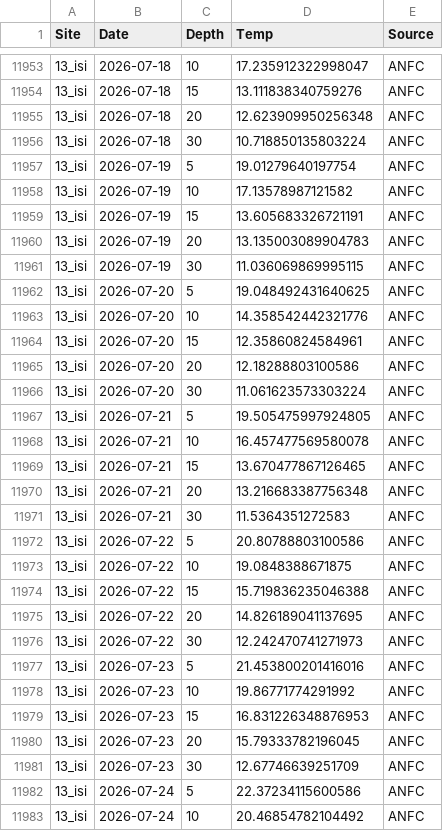
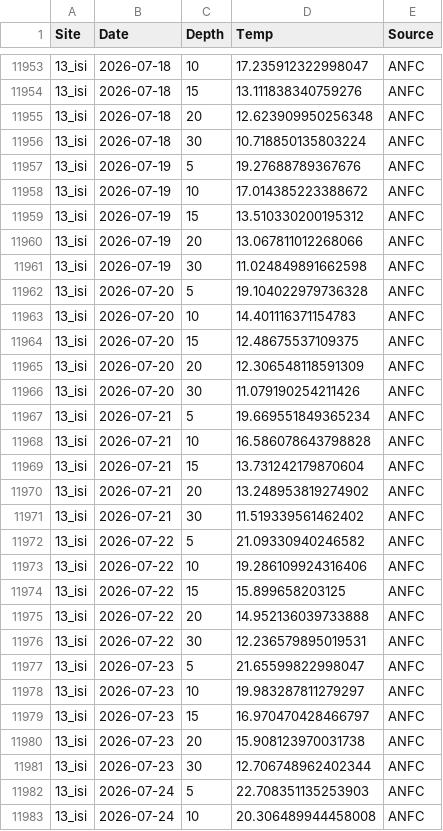
Before and after one commit to sharkbot952/demo, a CSV file: data/cmem/thetao/thetao_13_isi.csv, drawn as a sheet; only a part is shown, gaps mark what is left out; the diff covers the shown part only.

```diff
--- a/data/cmem/thetao/thetao_13_isi.csv
+++ b/data/cmem/thetao/thetao_13_isi.csv
@@ -11956,28 +11956,28 @@
 13_isi,2026-07-18,30,10.718850135803224,ANFC
-13_isi,2026-07-19,5,19.01279640197754,ANFC
-13_isi,2026-07-19,10,17.13578987121582,ANFC
-13_isi,2026-07-19,15,13.605683326721191,ANFC
-13_isi,2026-07-19,20,13.135003089904783,ANFC
-13_isi,2026-07-19,30,11.036069869995115,ANFC
-13_isi,2026-07-20,5,19.048492431640625,ANFC
-13_isi,2026-07-20,10,14.358542442321776,ANFC
-13_isi,2026-07-20,15,12.35860824584961,ANFC
-13_isi,2026-07-20,20,12.18288803100586,ANFC
-13_isi,2026-07-20,30,11.061623573303224,ANFC
-13_isi,2026-07-21,5,19.505475997924805,ANFC
-13_isi,2026-07-21,10,16.457477569580078,ANFC
-13_isi,2026-07-21,15,13.670477867126465,ANFC
-13_isi,2026-07-21,20,13.216683387756348,ANFC
-13_isi,2026-07-21,30,11.5364351272583,ANFC
-13_isi,2026-07-22,5,20.80788803100586,ANFC
-13_isi,2026-07-22,10,19.0848388671875,ANFC
-13_isi,2026-07-22,15,15.719836235046388,ANFC
-13_isi,2026-07-22,20,14.826189041137695,ANFC
-13_isi,2026-07-22,30,12.242470741271973,ANFC
-13_isi,2026-07-23,5,21.453800201416016,ANFC
-13_isi,2026-07-23,10,19.86771774291992,ANFC
-13_isi,2026-07-23,15,16.831226348876953,ANFC
-13_isi,2026-07-23,20,15.79333782196045,ANFC
-13_isi,2026-07-23,30,12.67746639251709,ANFC
-13_isi,2026-07-24,5,22.37234115600586,ANFC
-13_isi,2026-07-24,10,20.46854782104492,ANFC
+13_isi,2026-07-19,5,19.27688789367676,ANFC
+13_isi,2026-07-19,10,17.014385223388672,ANFC
+13_isi,2026-07-19,15,13.510330200195312,ANFC
+13_isi,2026-07-19,20,13.067811012268066,ANFC
+13_isi,2026-07-19,30,11.024849891662598,ANFC
+13_isi,2026-07-20,5,19.104022979736328,ANFC
+13_isi,2026-07-20,10,14.401116371154783,ANFC
+13_isi,2026-07-20,15,12.48675537109375,ANFC
+13_isi,2026-07-20,20,12.306548118591309,ANFC
+13_isi,2026-07-20,30,11.079190254211426,ANFC
+13_isi,2026-07-21,5,19.669551849365234,ANFC
+13_isi,2026-07-21,10,16.586078643798828,ANFC
+13_isi,2026-07-21,15,13.731242179870604,ANFC
+13_isi,2026-07-21,20,13.248953819274902,ANFC
+13_isi,2026-07-21,30,11.519339561462402,ANFC
+13_isi,2026-07-22,5,21.09330940246582,ANFC
+13_isi,2026-07-22,10,19.286109924316406,ANFC
+13_isi,2026-07-22,15,15.899658203125,ANFC
+13_isi,2026-07-22,20,14.952136039733888,ANFC
+13_isi,2026-07-22,30,12.236579895019531,ANFC
+13_isi,2026-07-23,5,21.65599822998047,ANFC
+13_isi,2026-07-23,10,19.983287811279297,ANFC
+13_isi,2026-07-23,15,16.970470428466797,ANFC
+13_isi,2026-07-23,20,15.908123970031738,ANFC
+13_isi,2026-07-23,30,12.706748962402344,ANFC
+13_isi,2026-07-24,5,22.708351135253903,ANFC
+13_isi,2026-07-24,10,20.306489944458008,ANFC
```
Also changed, not shown: 18 edited cells elsewhere in this file, data/cmem/chl/chl_14_ota.csv, data/cmem/chl/chl_16_tom.csv, 10 other files.
